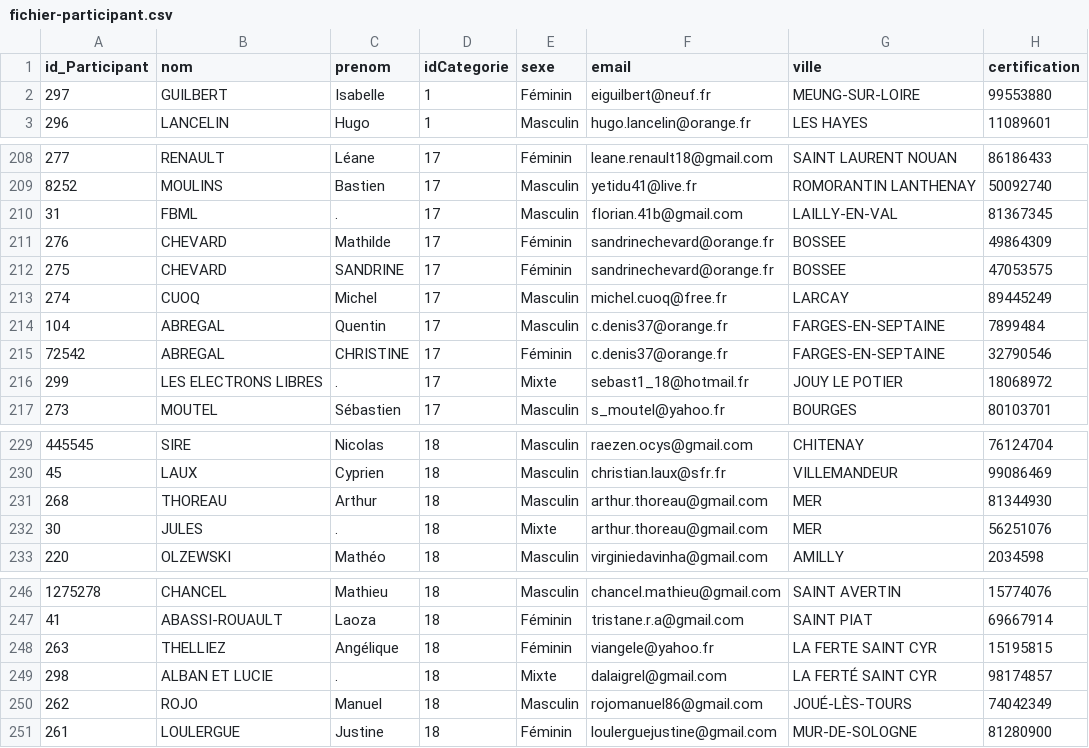
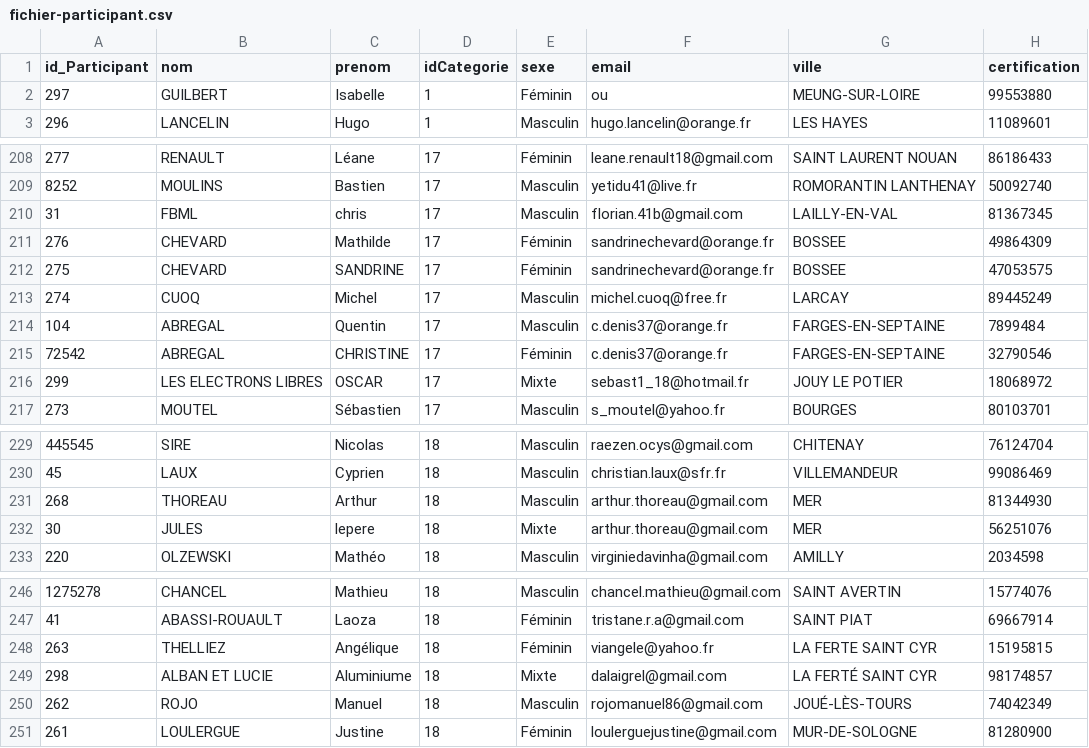
Before and after one commit to AlexandreGuihard/Projet-TriSLN-Chrono-AquaNeutron, a CSV file: data/fichier-participant.csv, drawn as a sheet; only a part is shown, gaps mark what is left out; the diff names each change by its address in the sheet, - before the commit and + after, or states it on an @@ line.

```diff
--- a/data/fichier-participant.csv
+++ b/data/fichier-participant.csv
-F2 (email): eiguilbert@neuf.fr
+F2 (email): ou
-C210 (prenom): .
+C210 (prenom): chris
-C216 (prenom): .
+C216 (prenom): OSCAR
-C232 (prenom): .
+C232 (prenom): lepere
-C249 (prenom): .
+C249 (prenom): Aluminiume
```
Also changed, not shown: 5 other files.
